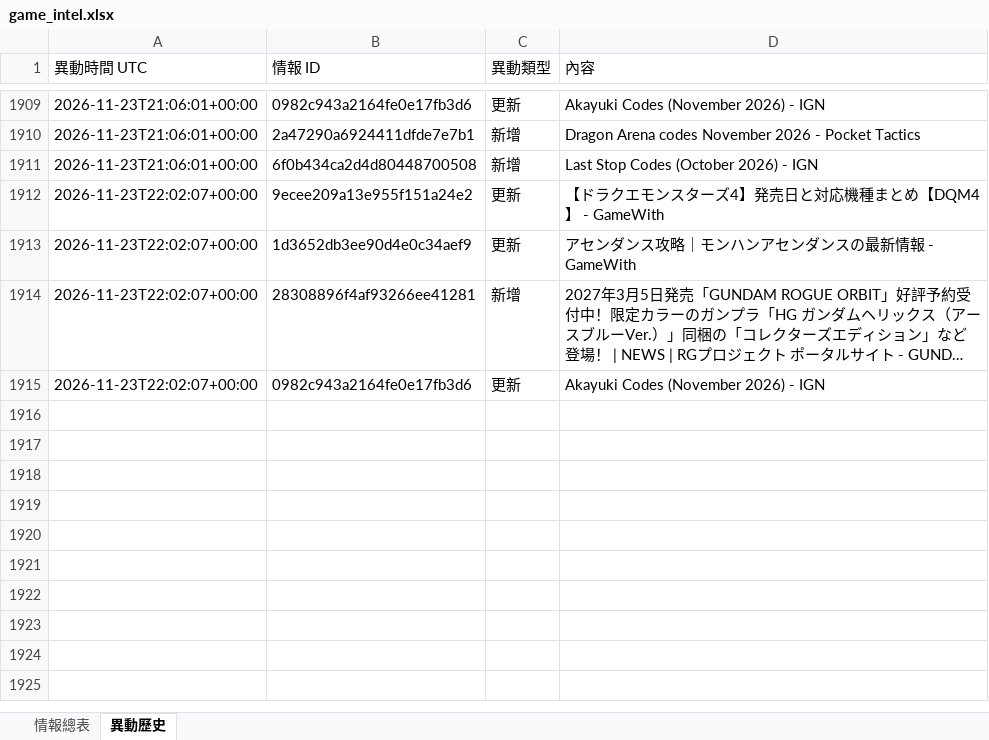
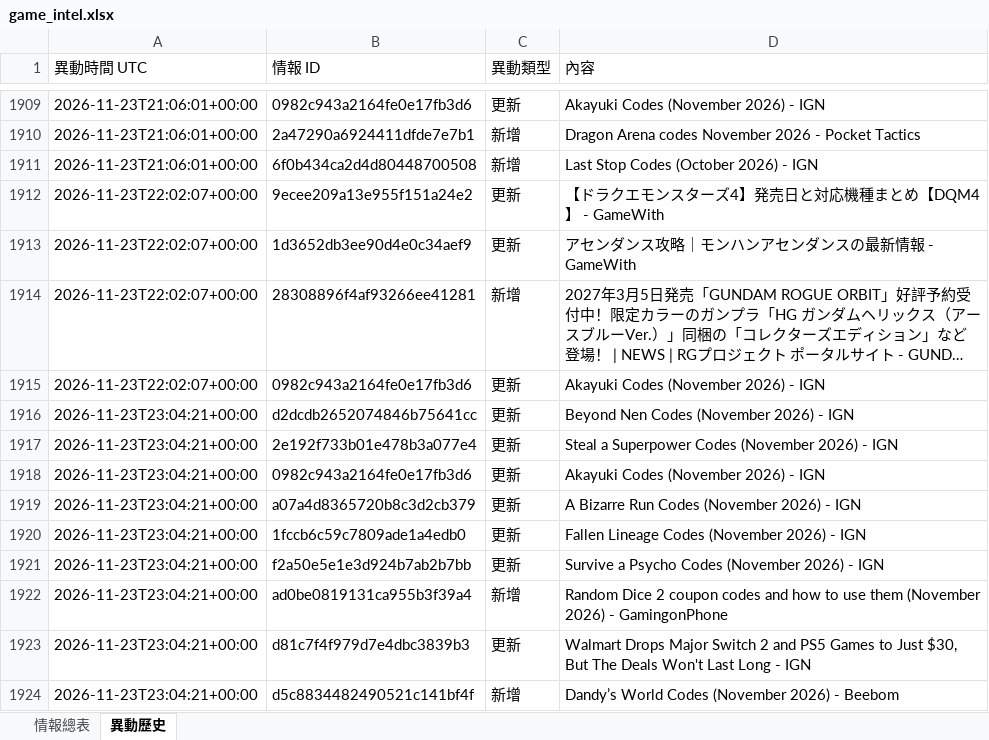
Before and after one commit to jerry000123456789-art/game-intel1, an Excel workbook: docs/game_intel.xlsx, sheet 異動歷史, drawn as a sheet; only a part is shown, gaps mark what is left out; long unchanged cells end in …; values as stored, in another font and other column widths than the file's, no borders; the diff names each change by its address in the sheet, - before the commit and + after, or states it on an @@ line.

```diff
--- a/docs/game_intel.xlsx (sheet 異動歷史)
+++ b/docs/game_intel.xlsx (sheet 異動歷史)
+row 1916: 2026-11-23T23:04:21+00:00 | d2dcdb2652074846b75641cc | 更新 | Beyond Nen Codes (November 2026) - IGN
+row 1917: 2026-11-23T23:04:21+00:00 | 2e192f733b01e478b3a077e4 | 更新 | Steal a Superpower Codes (November 2026) - IGN
+row 1918: 2026-11-23T23:04:21+00:00 | 0982c943a2164fe0e17fb3d6 | 更新 | Akayuki Codes (November 2026) - IGN
+row 1919: 2026-11-23T23:04:21+00:00 | a07a4d8365720b8c3d2cb379 | 更新 | A Bizarre Run Codes (November 2026) - IGN
+row 1920: 2026-11-23T23:04:21+00:00 | 1fccb6c59c7809ade1a4edb0 | 更新 | Fallen Lineage Codes (November 2026) - IGN
+row 1921: 2026-11-23T23:04:21+00:00 | f2a50e5e1e3d924b7ab2b7bb | 更新 | Survive a Psycho Codes (November 2026) - IGN
+row 1922: 2026-11-23T23:04:21+00:00 | ad0be0819131ca955b3f39a4 | 新增 | Random Dice 2 coupon codes and how to use them (November 2026) - GamingonPhone
+row 1923: 2026-11-23T23:04:21+00:00 | d81c7f4f979d7e4dbc3839b3 | 更新 | Walmart Drops Major Switch 2 and PS5 Games to Just $30, But The Deals Won't Last Long - IGN
+row 1924: 2026-11-23T23:04:21+00:00 | d5c8834482490521c141bf4f | 新增 | Dandy’s World Codes (November 2026) - Beebom
```
Also changed, not shown: sheet 情報總表, 4 other files.
